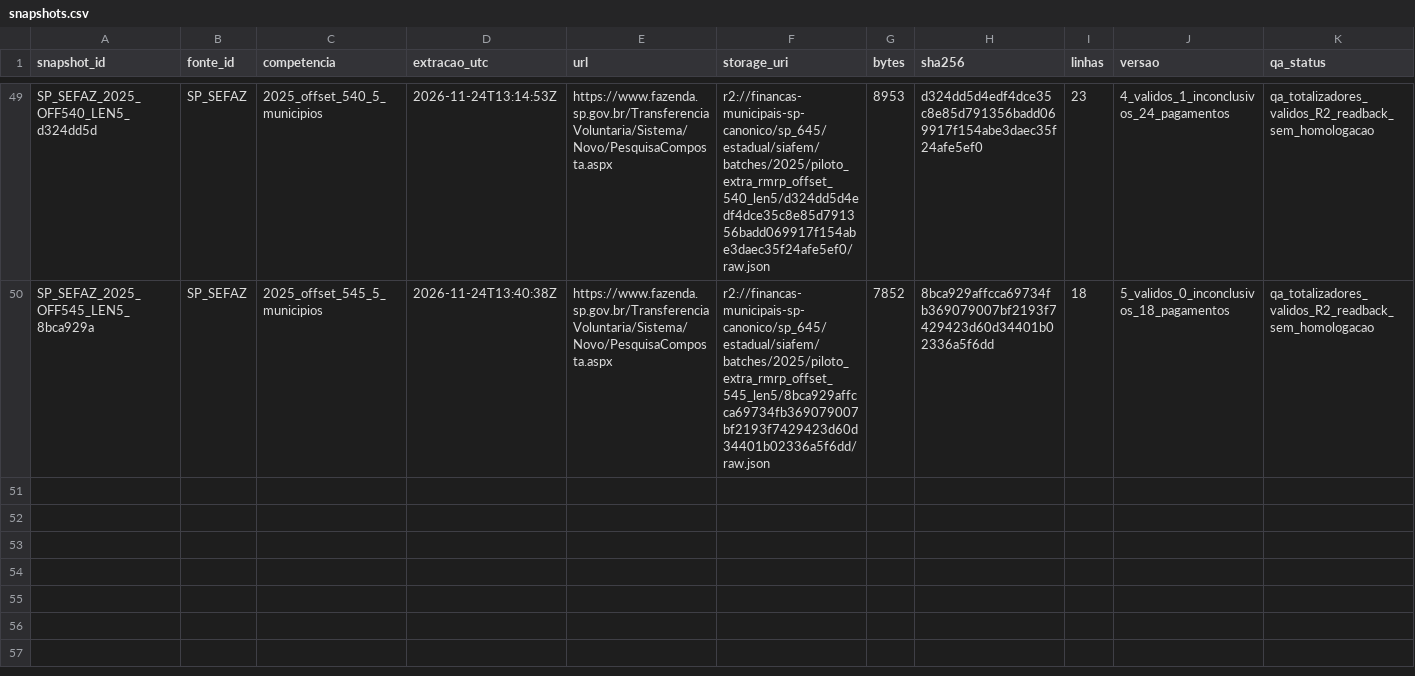
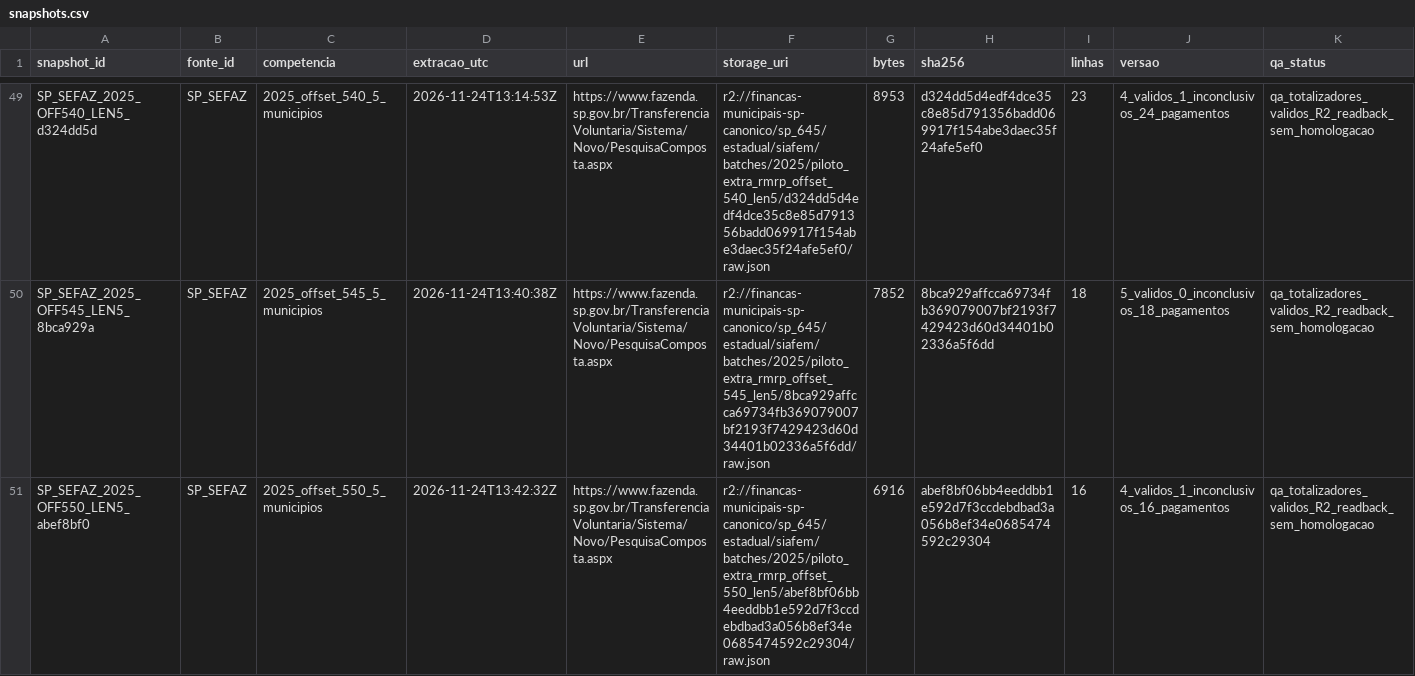
Before and after one commit to hilaliskandar/mapa_do_tesouro, a CSV file: governance/controls/investimentos_sp645/snapshots.csv, drawn as a sheet; only a part is shown, gaps mark what is left out; the diff names each change by its address in the sheet, - before the commit and + after, or states it on an @@ line.

Commit message:
governance: SIAFEM offset550 QA R2 e pendencia ValueError

```diff
--- a/governance/controls/investimentos_sp645/snapshots.csv
+++ b/governance/controls/investimentos_sp645/snapshots.csv
+row 51: SP_SEFAZ_2025_OFF550_LEN5_abef8bf0 | SP_SEFAZ | 2025_offset_550_5_municipios | 2026-11-24T13:42:32Z | https://www.fazenda.sp.gov.br/TransferenciaVoluntaria/Sistema/Novo/PesquisaComposta.aspx | r2://financas-municipais-sp-canonico/sp_645/estadual/siafem/batches/2025/piloto_extra_rmrp_offset_550_len5/abef8bf06bb4eeddbb1e592d7f3ccdebdbad3a056b8ef34e0685474592c29304/raw.json | 6916 | abef8bf06bb4eeddbb1e592d7f3ccdebdbad3a056b8ef34e0685474592c29304 | 16 | 4_validos_1_inconclusivos_16_pagamentos | qa_totalizadores_validos_R2_readback_sem_homologacao
```
